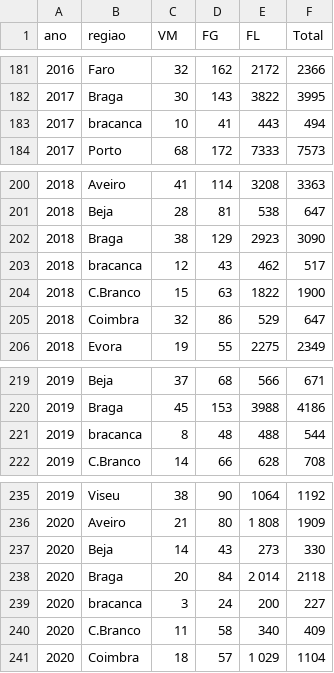
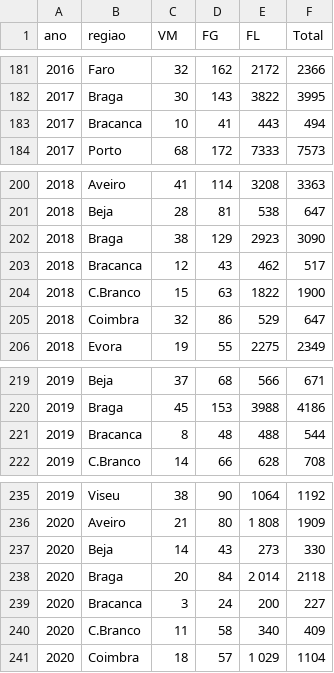
Before and after one commit to zezocas0/VisTP1, a CSV file: carpenter-website-template/data/ansr_dados_regiao.csv, drawn as a sheet; only a part is shown, gaps mark what is left out; the diff covers the shown part only.

```diff
--- a/carpenter-website-template/data/ansr_dados_regiao.csv
+++ b/carpenter-website-template/data/ansr_dados_regiao.csv
@@ -182,3 +182,3 @@ ano,regiao,VM,FG,FL,Total
 2017,Braga,30,143,3822,3995
-2017,bracanca,10,41,443,494
+2017,Bracanca,10,41,443,494
 2017,Porto,68,172,7333,7573
@@ -202,3 +202,3 @@ ano,regiao,VM,FG,FL,Total
 2018,Braga,38,129,2923,3090
-2018,bracanca,12,43,462,517
+2018,Bracanca,12,43,462,517
 2018,C.Branco,15,63,1822,1900
@@ -220,3 +220,3 @@ ano,regiao,VM,FG,FL,Total
 2019,Braga,45,153,3988,4186
-2019,bracanca,8,48,488,544
+2019,Bracanca,8,48,488,544
 2019,C.Branco,14,66,628,708
@@ -238,3 +238,3 @@ ano,regiao,VM,FG,FL,Total
 2020,Braga,20,84,2 014,2118
-2020,bracanca,3,24,200,227
+2020,Bracanca,3,24,200,227
 2020,C.Branco,11,58,340,409
```
Also changed, not shown: 10 edited cells elsewhere in this file, 2 other files.
